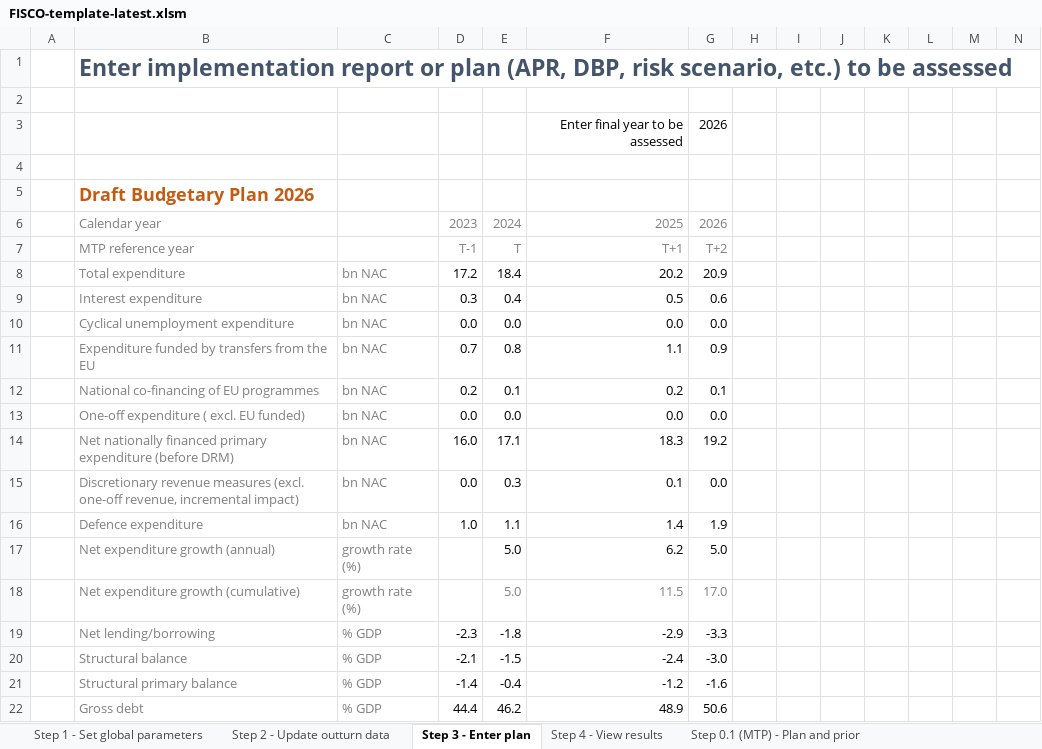
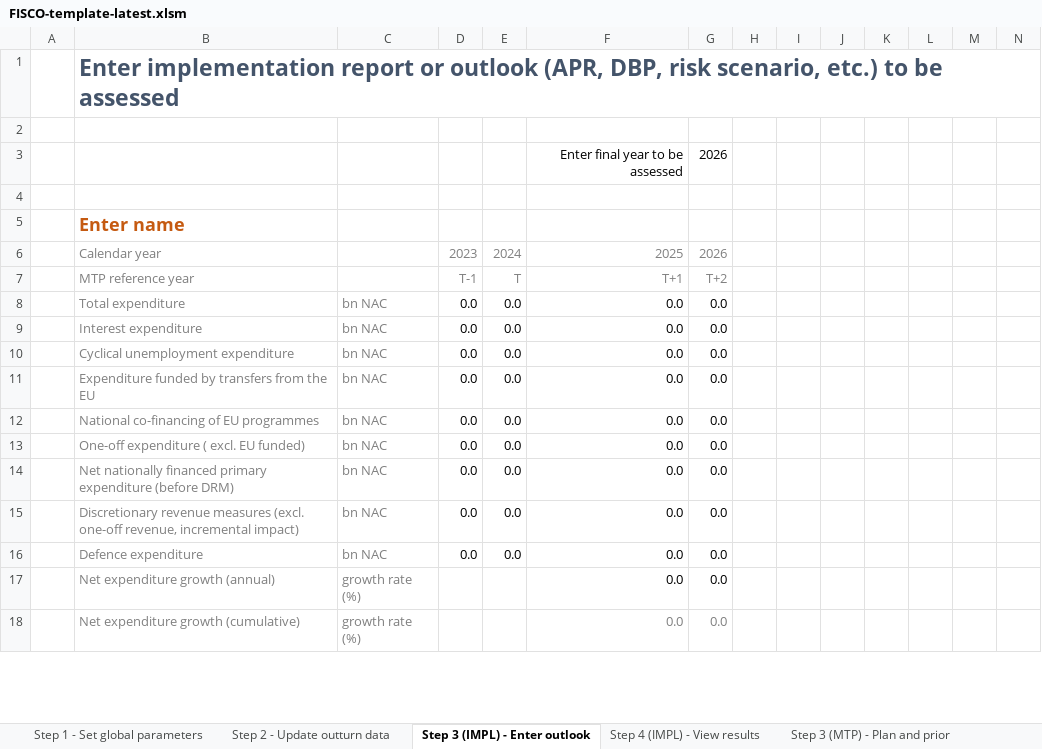
Before and after one commit to GitScotty/fisco-site, an Excel workbook: src/assets/downloads/FISCO-template-latest.xlsm, sheet Step 3 (IMPL) - Enter outlook, drawn as a sheet; only a part is shown; values as stored, in another font and other column widths than the file's, no borders; charts and pictures and conditional formats not drawn; removed rows and columns are numbered as before the commit, all else as after; rows hold the shown columns only; the diff covers the shown part only; the diff names each change by its address in the sheet, - before the commit and + after, or states it on an @@ line.

```diff
--- a/src/assets/downloads/FISCO-template-latest.xlsm (sheet Step 3 (IMPL) - Enter outlook)
+++ b/src/assets/downloads/FISCO-template-latest.xlsm (sheet Step 3 (IMPL) - Enter outlook)
-sheet tab: Step 3 - Enter plan
+sheet tab: Step 3 (IMPL) - Enter outlook
-sheet tab: Step 4 - View results
+sheet tab: Step 4 (IMPL) - View results
-sheet tab: Step 0.1 (MTP) - Plan and prior
+sheet tab: Step 3 (MTP) - Plan and prior
-B1: …report or plan (APR, DBP,…
+B1: …report or outlook (APR, DBP,…
-B5: Draft Budgetary Plan 2026
+B5: Enter name
-D8: 17.2
+D8: 0.0
-E8: 18.4
+E8: 0.0
-F8: 20.2
+F8: 0.0
-G8: 20.9
+G8: 0.0
-D9: 0.3
+D9: 0.0
-E9: 0.4
+E9: 0.0
-F9: 0.5
+F9: 0.0
-G9: 0.6
+G9: 0.0
-D11: 0.7
+D11: 0.0
-E11: 0.8
+E11: 0.0
-F11: 1.1
+F11: 0.0
-G11: 0.9
+G11: 0.0
-D12: 0.2
+D12: 0.0
-E12: 0.1
+E12: 0.0
-F12: 0.2
+F12: 0.0
-G12: 0.1
+G12: 0.0
-row 14:  | Net nationally financed primary expenditure (before DRM) | bn NAC | 16.0 | 17.1 | 18.3 | 19.2
+row 14:  | Net nationally financed primary expenditure (before DRM) | bn NAC | 0.0 | 0.0 | 0.0 | 0.0
-E15: 0.3
+E15: 0.0
-F15: 0.1
+F15: 0.0
-row 16:  | Defence expenditure | bn NAC | 1.0 | 1.1 | 1.4 | 1.9
-row 17:  | Net expenditure growth (annual) | growth rate (%) |  | 5.0 | 6.2 | 5.0
-row 18:  | Net expenditure growth (cumulative) | growth rate (%) |  | 5.0 | 11.5 | 17.0
-row 19:  | Net lending/borrowing | % GDP | -2.3 | -1.8 | -2.9 | -3.3
-row 20:  | Structural balance | % GDP | -2.1 | -1.5 | -2.4 | -3.0
-row 21:  | Structural primary balance | % GDP | -1.4 | -0.4 | -1.2 | -1.6
-row 22:  | Gross debt | % GDP | 44.4 | 46.2 | 48.9 | 50.6
+row 16:  | Defence expenditure | bn NAC | 0.0 | 0.0 | 0.0 | 0.0
+row 17:  | Net expenditure growth (annual) | growth rate (%) |  |  | 0.0 | 0.0
+row 18:  | Net expenditure growth (cumulative) | growth rate (%) |  |  | 0.0 | 0.0
```
Also changed, not shown: 10 added rows, 6 removed rows and 259 edited cells elsewhere in this sheet, sheet Assessment, sheet Step 2 - Update outturn data, sheet Chart data, sheet Step 4 (IMPL) - View results, sheet Step 3 (MTP) - Plan and prior, sheet Step 5 (MTP) - View results, 3 more sheets, other sheet tabs, formulas that keep their value, charts or pictures, src/assets/downloads/FISCO-latvia-latest.xlsm.
